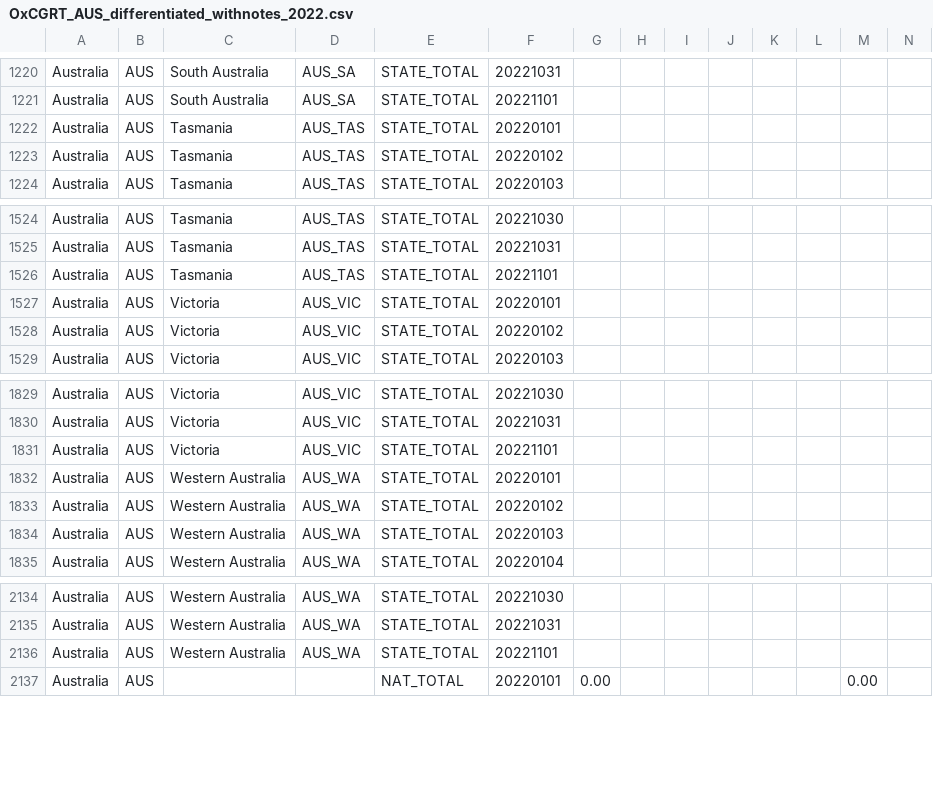
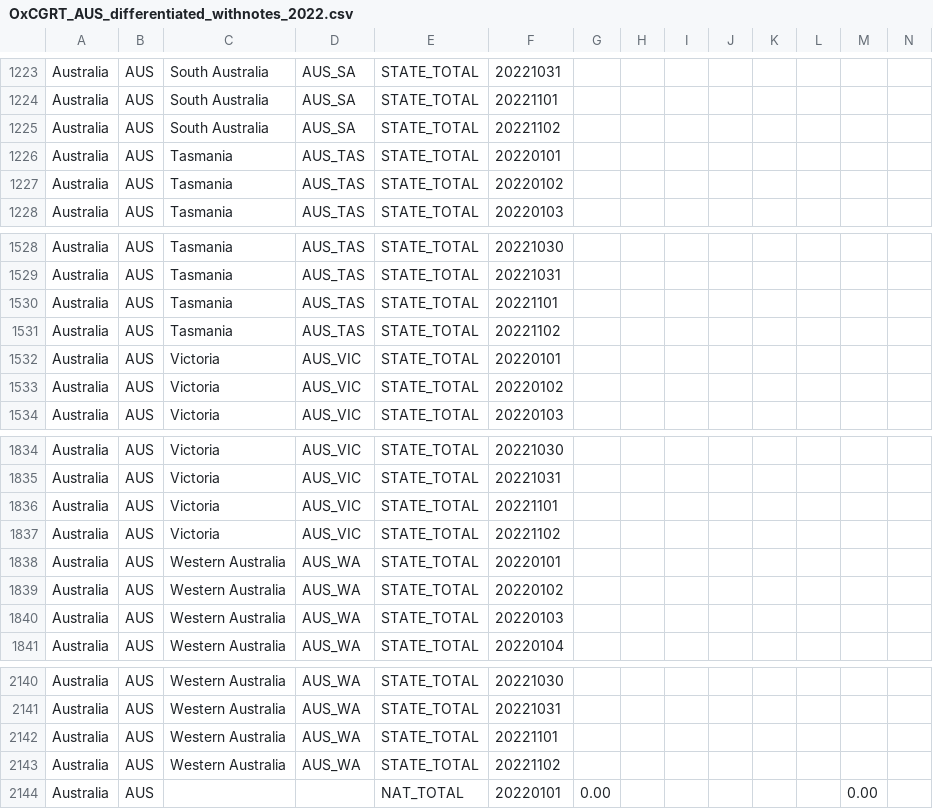
Before and after one commit to catmaiapt/covid-policy-tracker, a CSV file: data/Australia/OxCGRT_AUS_differentiated_withnotes_2022.csv, drawn as a sheet; only a part is shown, gaps mark what is left out; rows hold the shown columns only; the diff covers the shown part only; the diff names each change by its address in the sheet, - before the commit and + after, or states it on an @@ line.

```diff
--- a/data/Australia/OxCGRT_AUS_differentiated_withnotes_2022.csv
+++ b/data/Australia/OxCGRT_AUS_differentiated_withnotes_2022.csv
+row 1225: Australia | AUS | South Australia | AUS_SA | STATE_TOTAL | 20221102
+row 1531: Australia | AUS | Tasmania | AUS_TAS | STATE_TOTAL | 20221102
+row 1837: Australia | AUS | Victoria | AUS_VIC | STATE_TOTAL | 20221102
+row 2143: Australia | AUS | Western Australia | AUS_WA | STATE_TOTAL | 20221102
```
Also changed, not shown: 4 added rows and 13 edited cells elsewhere in this file, data/United Kingdom/OxCGRT_GBR_differentiated_withnotes_2022.csv, 12 other files.
